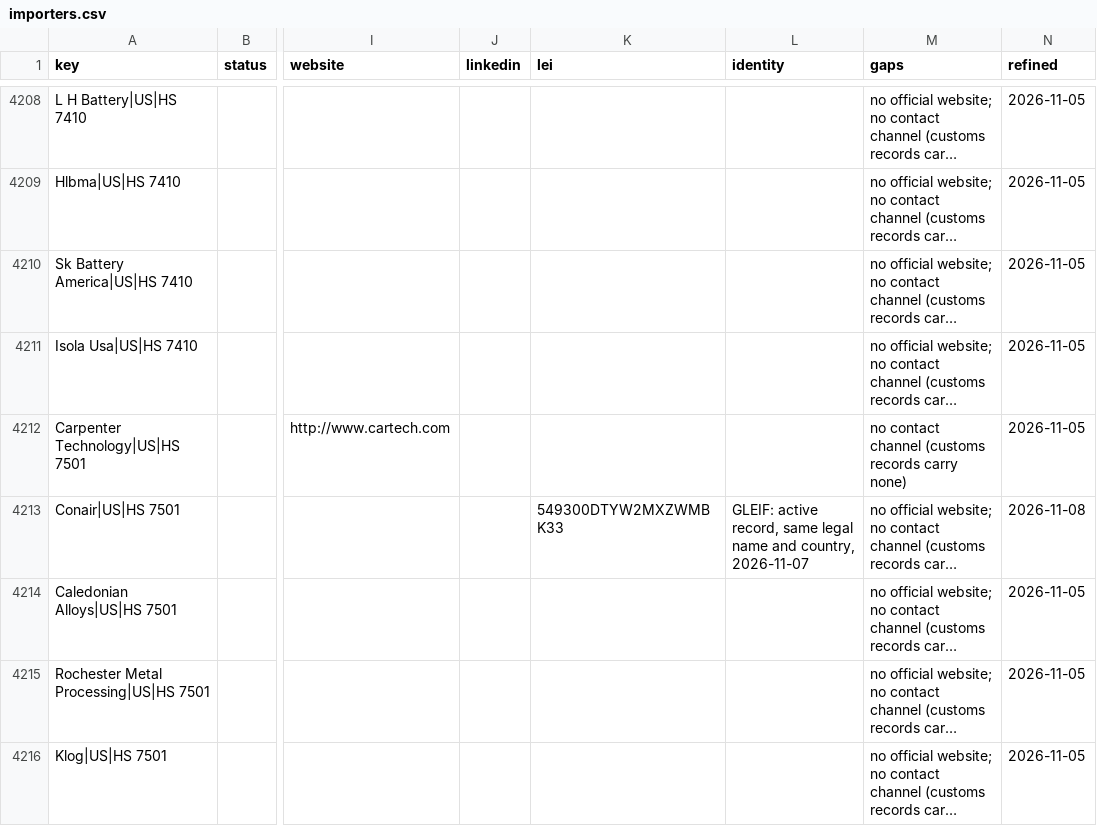
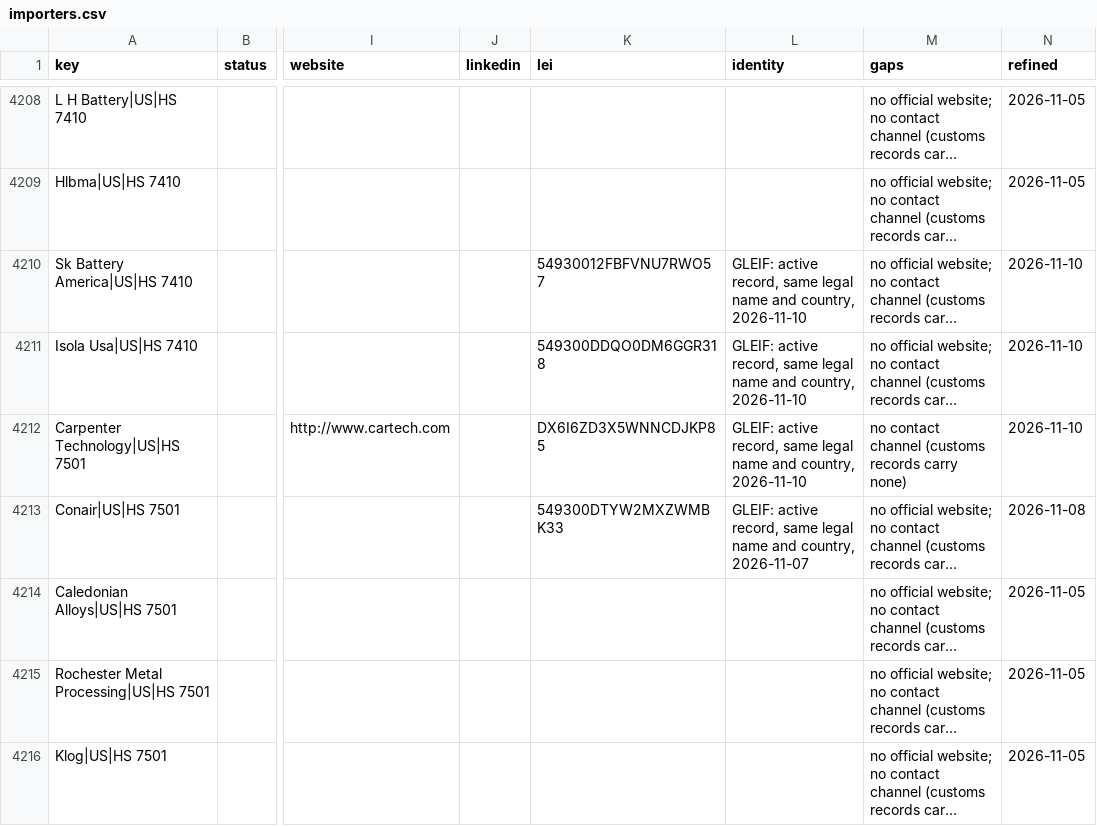
Before and after one commit to etaram/commodity-feeder, a CSV file: data/leads/refined/importers.csv, drawn as a sheet; only a part is shown, gaps mark what is left out; long unchanged cells end in …; the diff covers the shown part only; the diff names each change by its address in the sheet, - before the commit and + after, or states it on an @@ line.

```diff
--- a/data/leads/refined/importers.csv
+++ b/data/leads/refined/importers.csv
-K4210 (lei): (empty)
+K4210 (lei): 54930012FBFVNU7RWO57
-L4210:L4212 (identity): (empty)
+L4210:L4212 (identity): GLEIF: active record, same legal name and country, 2026-11-10
-N4210:N4212 (refined): 2026-11-05
+N4210:N4212 (refined): 2026-11-10
-K4211 (lei): (empty)
+K4211 (lei): 549300DDQO0DM6GGR318
-K4212 (lei): (empty)
+K4212 (lei): DX6I6ZD3X5WNNCDJKP85
```
Also changed, not shown: 96 edited cells elsewhere in this file, data/leads/refined/tenders.csv, 1 other file.
